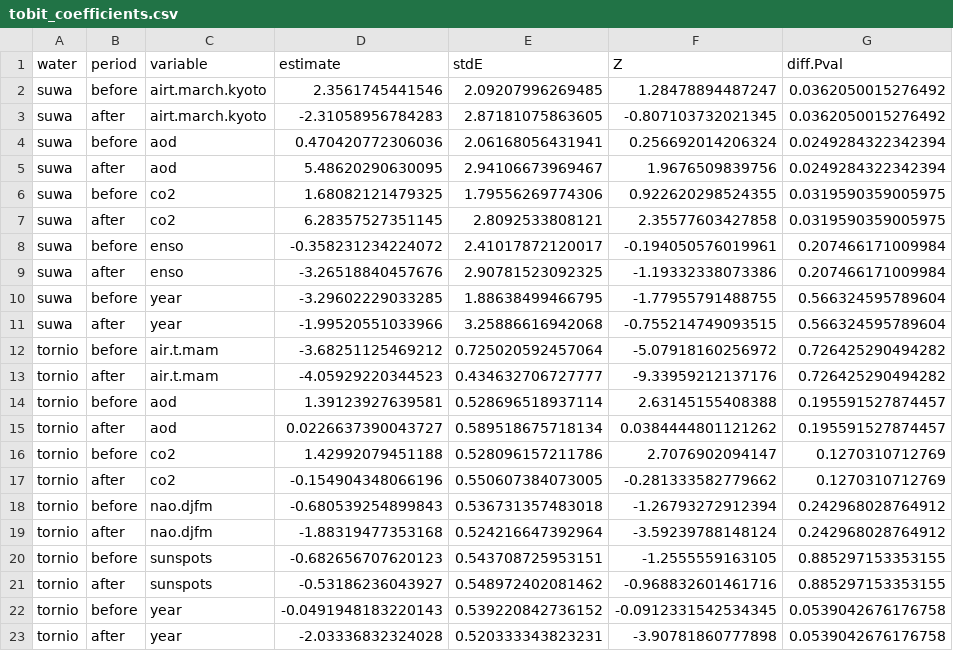
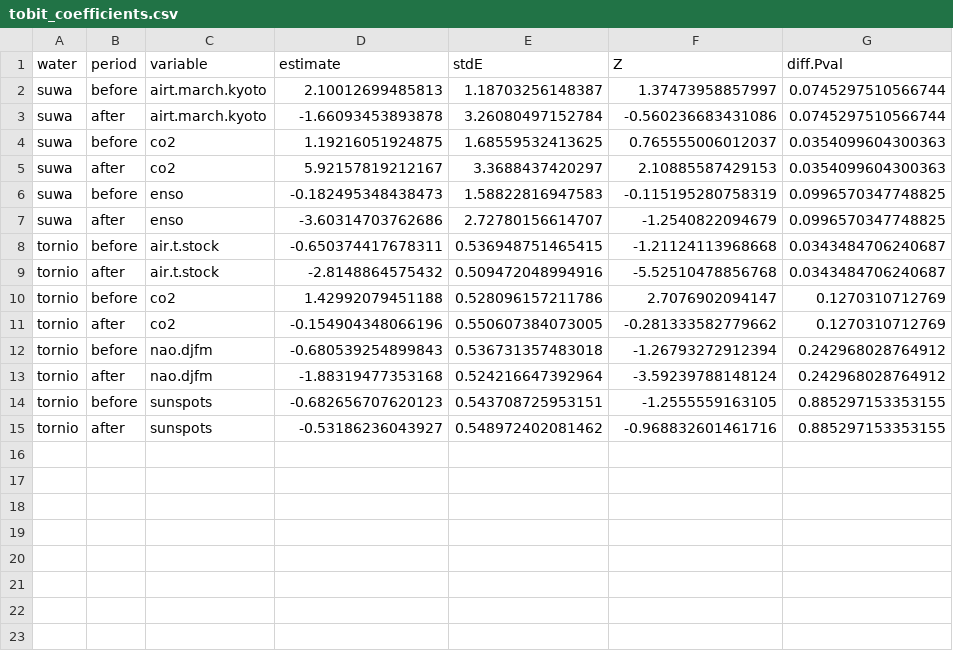
Before and after one commit to lawinslow/AncientIce, a CSV file: Results/tobit_coefficients.csv, drawn as a sheet.

Commit message:
use stockholm; more boot; don't bother with unused covariates

```diff
--- a/Results/tobit_coefficients.csv
+++ b/Results/tobit_coefficients.csv
@@ -1,16 +1,10 @@
 "water","period","variable","estimate","stdE","Z","diff.Pval"
-"suwa","before","airt.march.kyoto",2.3561745441546,2.09207996269485,1.28478894487247,0.0362050015276492
-"suwa","after","airt.march.kyoto",-2.31058956784283,2.87181075863605,-0.807103732021345,0.0362050015276492
-"suwa","before","aod",0.470420772306036,2.06168056431941,0.256692014206324,0.0249284322342394
-"suwa","after","aod",5.48620290630095,2.94106673969467,1.9676509839756,0.0249284322342394
-"suwa","before","co2",1.68082121479325,1.79556269774306,0.922620298524355,0.0319590359005975
-"suwa","after","co2",6.28357527351145,2.8092533808121,2.35577603427858,0.0319590359005975
-"suwa","before","enso",-0.358231234224072,2.41017872120017,-0.194050576019961,0.207466171009984
-"suwa","after","enso",-3.26518840457676,2.90781523092325,-1.19332338073386,0.207466171009984
-"suwa","before","year",-3.29602229033285,1.88638499466795,-1.77955791488755,0.566324595789604
-"suwa","after","year",-1.99520551033966,3.25886616942068,-0.755214749093515,0.566324595789604
-"tornio","before","air.t.mam",-3.68251125469212,0.725020592457064,-5.07918160256972,0.726425290494282
-"tornio","after","air.t.mam",-4.05929220344523,0.434632706727777,-9.33959212137176,0.726425290494282
-"tornio","before","aod",1.39123927639581,0.528696518937114,2.63145155408388,0.195591527874457
-"tornio","after","aod",0.0226637390043727,0.589518675718134,0.0384444801121262,0.195591527874457
+"suwa","before","airt.march.kyoto",2.10012699485813,1.18703256148387,1.37473958857997,0.0745297510566744
+"suwa","after","airt.march.kyoto",-1.66093453893878,3.26080497152784,-0.560236683431086,0.0745297510566744
+"suwa","before","co2",1.19216051924875,1.68559532413625,0.765555006012037,0.0354099604300363
+"suwa","after","co2",5.92157819212167,3.3688437420297,2.10885587429153,0.0354099604300363
+"suwa","before","enso",-0.182495348438473,1.58822816947583,-0.115195280758319,0.0996570347748825
+"suwa","after","enso",-3.60314703762686,2.72780156614707,-1.2540822094679,0.0996570347748825
+"tornio","before","air.t.stock",-0.650374417678311,0.536948751465415,-1.21124113968668,0.0343484706240687
+"tornio","after","air.t.stock",-2.8148864575432,0.509472048994916,-5.52510478856768,0.0343484706240687
 "tornio","before","co2",1.42992079451188,0.528096157211786,2.7076902094147,0.1270310712769
@@ -21,3 +15 @@
 "tornio","after","sunspots",-0.53186236043927,0.548972402081462,-0.968832601461716,0.885297153353155
-"tornio","before","year",-0.0491948183220143,0.539220842736152,-0.0912331542534345,0.0539042676176758
-"tornio","after","year",-2.03336832324028,0.520333343823231,-3.90781860777898,0.0539042676176758
```
Also changed, not shown: 4 other files.
